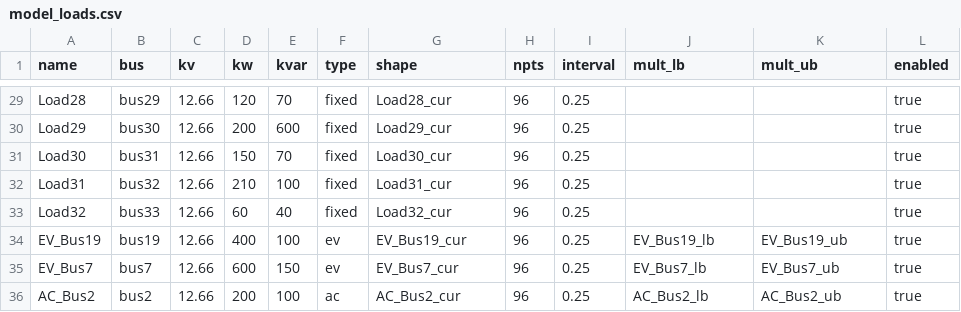
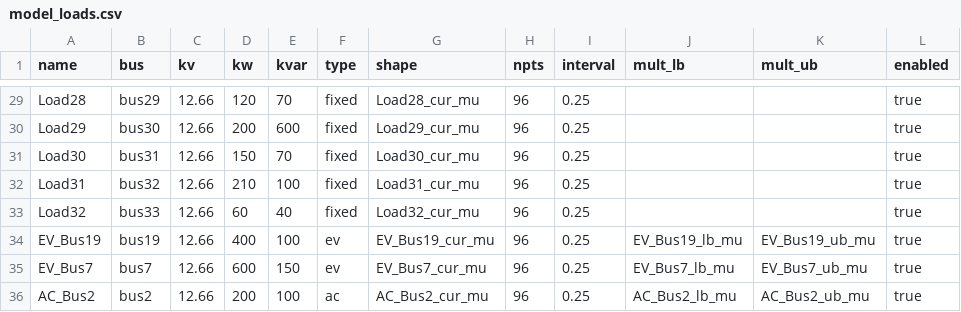
Before and after one commit to Tony-Cho/EditedDistOPF_Python_Ver, a CSV file: data/csv_case33/model_default/model_loads.csv, drawn as a sheet; only a part is shown, gaps mark what is left out; the diff covers the shown part only; the diff names each change by its address in the sheet, - before the commit and + after, or states it on an @@ line.

Commit message:
实验: model_default 改用 mu/sigma 分布参数曲线 (60 天训练集提取)
- model_shapes.csv: 删除原均值曲线, 仅保留 47 组 <名>_mu/_sigma (逐槽均值/标准差, 96 点)

- model_loads/pvs/storage: shape 列重指向 _mu 曲线, 运行点=均值曲线, 消除未绑定警告

- 与 mc_config 新格式 mu:<名>_mu,sigma:<名>_sigma 配合使用

```diff
--- a/data/csv_case33/model_default/model_loads.csv
+++ b/data/csv_case33/model_default/model_loads.csv
-G29 (shape): Load28_cur
+G29 (shape): Load28_cur_mu
-G30 (shape): Load29_cur
+G30 (shape): Load29_cur_mu
-G31 (shape): Load30_cur
+G31 (shape): Load30_cur_mu
-G32 (shape): Load31_cur
+G32 (shape): Load31_cur_mu
-G33 (shape): Load32_cur
+G33 (shape): Load32_cur_mu
-G34 (shape): EV_Bus19_cur
+G34 (shape): EV_Bus19_cur_mu
-J34 (mult_lb): EV_Bus19_lb
+J34 (mult_lb): EV_Bus19_lb_mu
-K34 (mult_ub): EV_Bus19_ub
+K34 (mult_ub): EV_Bus19_ub_mu
-G35 (shape): EV_Bus7_cur
+G35 (shape): EV_Bus7_cur_mu
-J35 (mult_lb): EV_Bus7_lb
+J35 (mult_lb): EV_Bus7_lb_mu
-K35 (mult_ub): EV_Bus7_ub
+K35 (mult_ub): EV_Bus7_ub_mu
-G36 (shape): AC_Bus2_cur
+G36 (shape): AC_Bus2_cur_mu
-J36 (mult_lb): AC_Bus2_lb
+J36 (mult_lb): AC_Bus2_lb_mu
-K36 (mult_ub): AC_Bus2_ub
+K36 (mult_ub): AC_Bus2_ub_mu
```
Also changed, not shown: 27 edited cells elsewhere in this file, data/csv_case33/model_default/model_pvs.csv, data/csv_case33/model_default/model_storage.csv, 1 other file.
